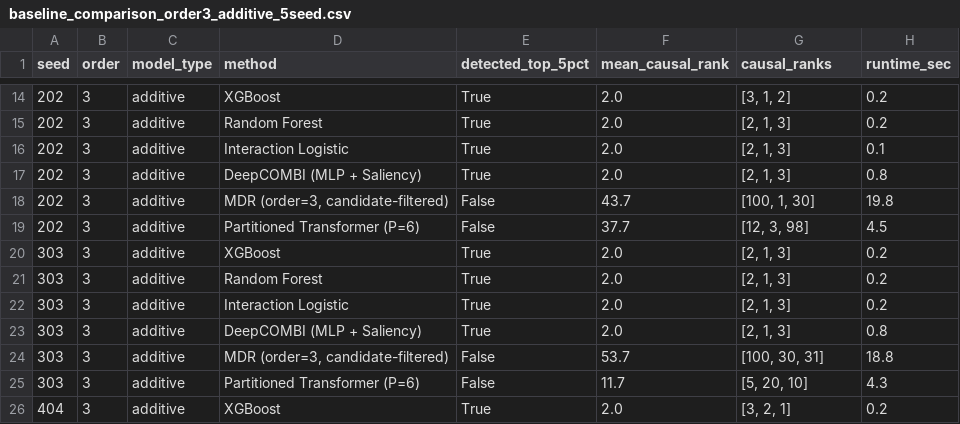
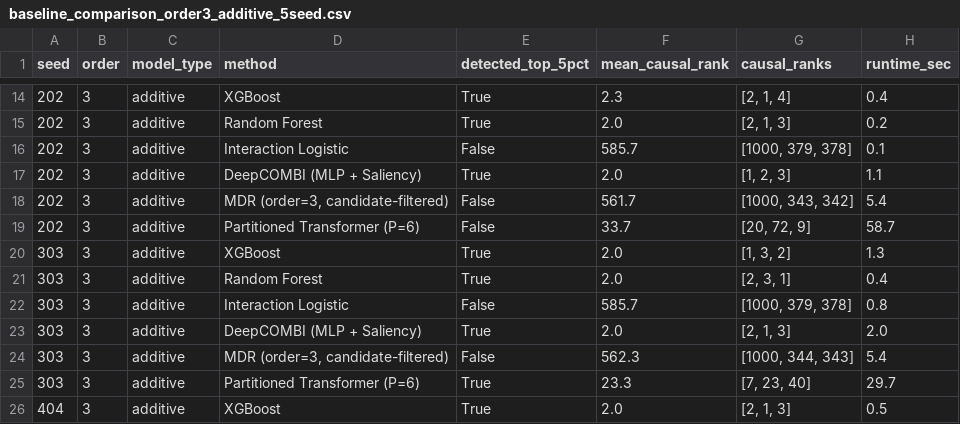
Before and after one commit to Midun523/Epistasis, a CSV file: reports/benchmarks/baseline_comparison_order3_additive_5seed.csv, drawn as a sheet; only a part is shown, gaps mark what is left out; the diff covers the shown part only.

```diff
--- a/reports/benchmarks/baseline_comparison_order3_additive_5seed.csv
+++ b/reports/benchmarks/baseline_comparison_order3_additive_5seed.csv
@@ -14,13 +14,13 @@ seed,order,model_type,method,detected_top_5pct,mean_causal_rank,causal_ranks,run
-202,3,additive,XGBoost,True,2.0,"[3, 1, 2]",0.2
+202,3,additive,XGBoost,True,2.3,"[2, 1, 4]",0.4
 202,3,additive,Random Forest,True,2.0,"[2, 1, 3]",0.2
-202,3,additive,Interaction Logistic,True,2.0,"[2, 1, 3]",0.1
-202,3,additive,DeepCOMBI (MLP + Saliency),True,2.0,"[2, 1, 3]",0.8
-202,3,additive,"MDR (order=3, candidate-filtered)",False,43.7,"[100, 1, 30]",19.8
-202,3,additive,Partitioned Transformer (P=6),False,37.7,"[12, 3, 98]",4.5
-303,3,additive,XGBoost,True,2.0,"[2, 1, 3]",0.2
-303,3,additive,Random Forest,True,2.0,"[2, 1, 3]",0.2
-303,3,additive,Interaction Logistic,True,2.0,"[2, 1, 3]",0.2
-303,3,additive,DeepCOMBI (MLP + Saliency),True,2.0,"[2, 1, 3]",0.8
-303,3,additive,"MDR (order=3, candidate-filtered)",False,53.7,"[100, 30, 31]",18.8
-303,3,additive,Partitioned Transformer (P=6),False,11.7,"[5, 20, 10]",4.3
-404,3,additive,XGBoost,True,2.0,"[3, 2, 1]",0.2
+202,3,additive,Interaction Logistic,False,585.7,"[1000, 379, 378]",0.1
+202,3,additive,DeepCOMBI (MLP + Saliency),True,2.0,"[1, 2, 3]",1.1
+202,3,additive,"MDR (order=3, candidate-filtered)",False,561.7,"[1000, 343, 342]",5.4
+202,3,additive,Partitioned Transformer (P=6),False,33.7,"[20, 72, 9]",58.7
+303,3,additive,XGBoost,True,2.0,"[1, 3, 2]",1.3
+303,3,additive,Random Forest,True,2.0,"[2, 3, 1]",0.4
+303,3,additive,Interaction Logistic,False,585.7,"[1000, 379, 378]",0.8
+303,3,additive,DeepCOMBI (MLP + Saliency),True,2.0,"[2, 1, 3]",2.0
+303,3,additive,"MDR (order=3, candidate-filtered)",False,562.3,"[1000, 344, 343]",5.4
+303,3,additive,Partitioned Transformer (P=6),True,23.3,"[7, 23, 40]",29.7
+404,3,additive,XGBoost,True,2.0,"[2, 1, 3]",0.5
```
Also changed, not shown: 44 edited cells elsewhere in this file, reports/benchmarks/baseline_comparison_order2_xor_5seed.csv, reports/benchmarks/baseline_summary_order2_xor_5seed.csv, 4 other files.
